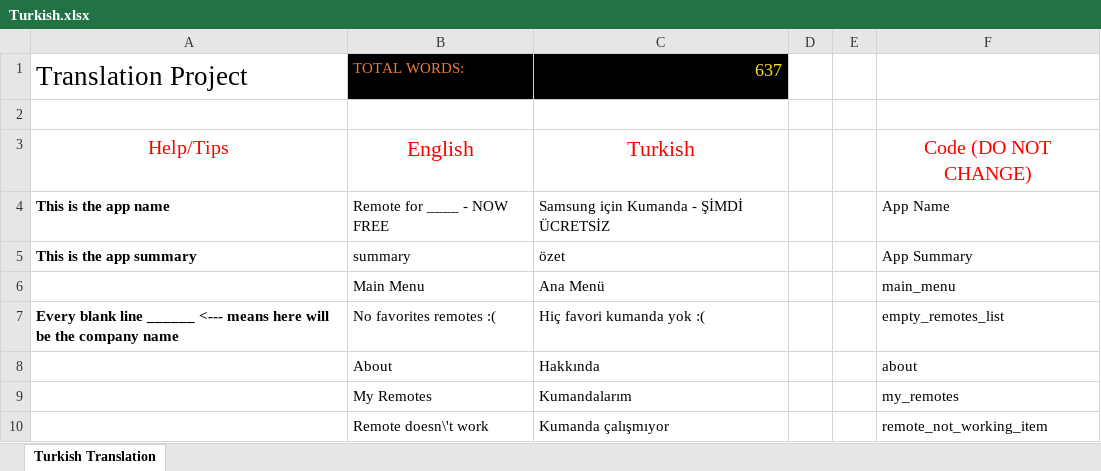
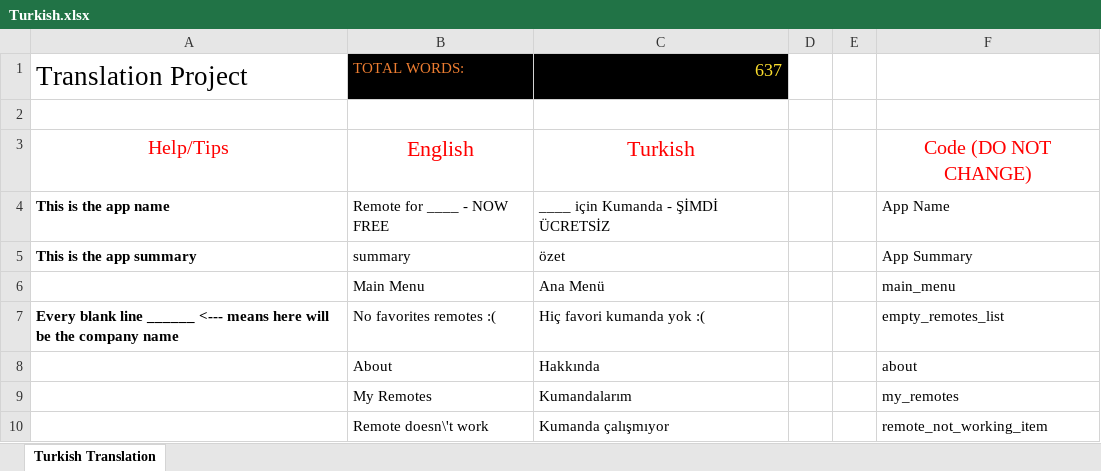
Before and after one commit to osfunapps/Remote-App-Translation-Fetcher, an Excel workbook: translations/Turkish.xlsx, sheet Turkish Translation, drawn as a sheet; only a part is shown; values as stored, in another font and other column widths than the file's, no borders; the diff names each change by its address in the sheet, - before the commit and + after, or states it on an @@ line.

```diff
--- a/translations/Turkish.xlsx (sheet Turkish Translation)
+++ b/translations/Turkish.xlsx (sheet Turkish Translation)
-C4: Samsung için Kumanda - ŞİMDİ ÜCRETSİZ
+C4: ____ için Kumanda - ŞİMDİ ÜCRETSİZ
```
Also changed, not shown: ac translations/Indonesian.xlsx, ac translations/Malay.xlsx, 5 other files.
